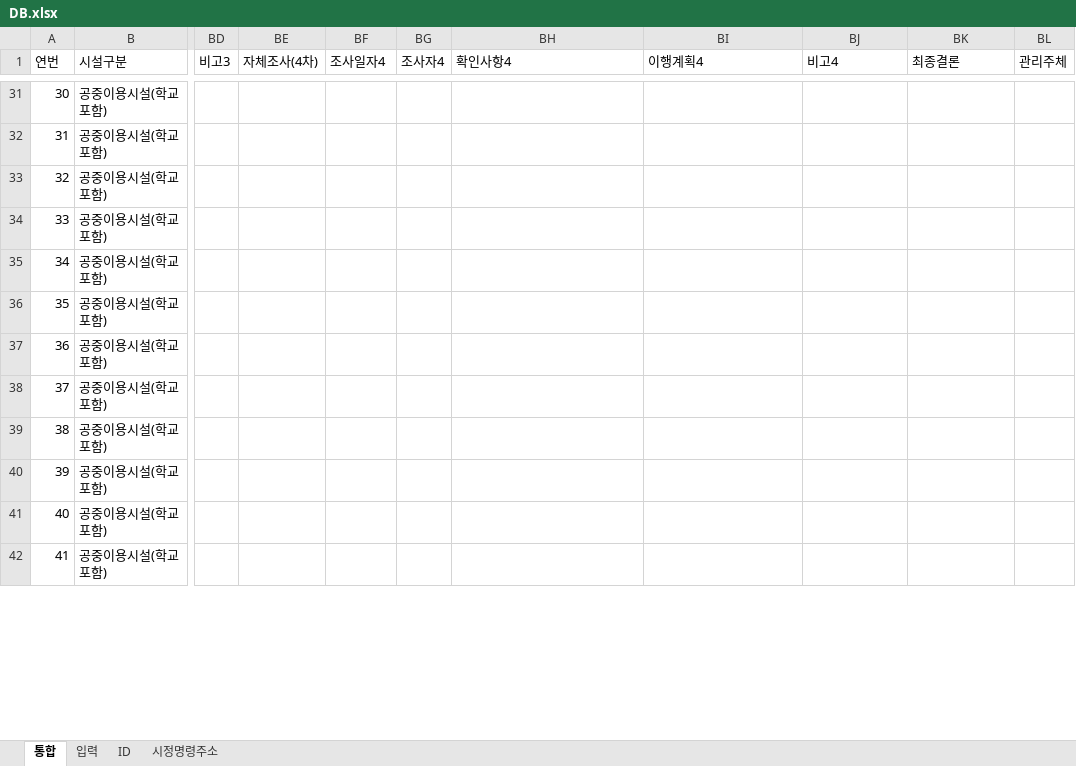
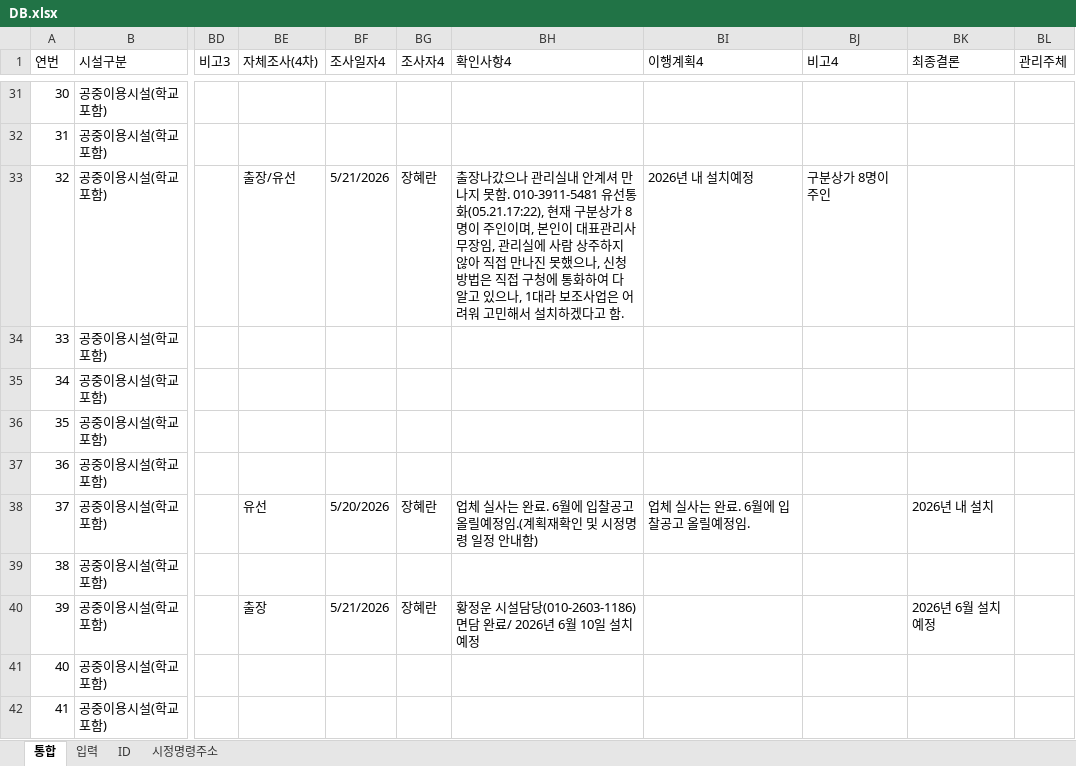
Before and after one commit to geo21chy-coder/unfulfilled-survey-app, an Excel workbook: DB.xlsx, sheet 통합, drawn as a sheet; only a part is shown, gaps mark what is left out; values as stored, in another font and other column widths than the file's, no cell formats; table styles not drawn; the diff covers the shown part only; the diff names each change by its address in the sheet, - before the commit and + after, or states it on an @@ line.

```diff
--- a/DB.xlsx (sheet 통합)
+++ b/DB.xlsx (sheet 통합)
-BE33 (자체조사(4차)): (empty)
+BE33 (자체조사(4차)): 출장/유선
-BF33 (조사일자4): (empty)
+BF33 (조사일자4): 5/21/2026
-BG33 (조사자4): (empty)
+BG33 (조사자4): 장혜란
-BH33 (확인사항4): (empty)
+BH33 (확인사항4): 출장나갔으나 관리실내 안계셔 만나지 못함. 010-3911-5481 유선통화(05.21.17:22), 현재 구분상가 8명이 주인이며, 본인이 대표관리사무장임, 관리실에 사람 상주하지 않아 직접 만나진 못했으나, 신청방법은 직접 구청에 통화하여 다 알고 있으나, 1대라 보조사업은 어려워 고민해서 설치하겠다고 함.
-BI33 (이행계획4): (empty)
+BI33 (이행계획4): 2026년 내 설치예정
-BJ33 (비고4): (empty)
+BJ33 (비고4): 구분상가 8명이 주인
-BE38 (자체조사(4차)): (empty)
+BE38 (자체조사(4차)): 유선
-BF38 (조사일자4): (empty)
+BF38 (조사일자4): 5/20/2026
-BG38 (조사자4): (empty)
+BG38 (조사자4): 장혜란
-BH38 (확인사항4): (empty)
+BH38 (확인사항4): 업체 실사는 완료. 6월에 입찰공고 올릴예정임.(계획재확인 및 시정명령 일정 안내함)
-BI38 (이행계획4): (empty)
+BI38 (이행계획4): 업체 실사는 완료. 6월에 입찰공고 올릴예정임.
-BK38 (최종결론): (empty)
+BK38 (최종결론): 2026년 내 설치
-BE40 (자체조사(4차)): (empty)
+BE40 (자체조사(4차)): 출장
-BF40 (조사일자4): (empty)
+BF40 (조사일자4): 5/21/2026
-BG40 (조사자4): (empty)
+BG40 (조사자4): 장혜란
-BH40 (확인사항4): (empty)
+BH40 (확인사항4): 황정운 시설담당(010-2603-1186)면담 완료/ 2026년 6월 10일 설치예정
-BK40 (최종결론): (empty)
+BK40 (최종결론): 2026년 6월 설치예정
```
Also changed, not shown: 220 edited cells elsewhere in this sheet, sheet 입력, cell formats, 1 other file.
